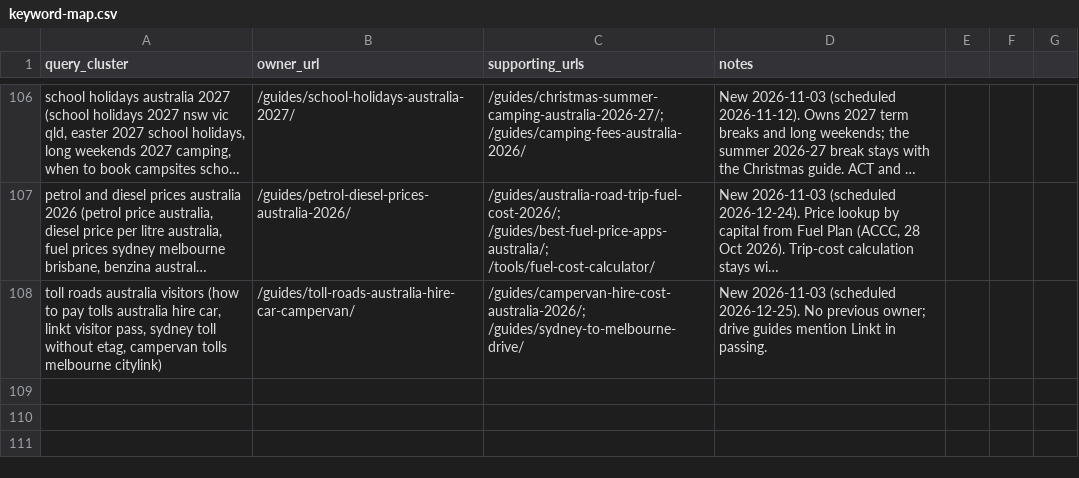
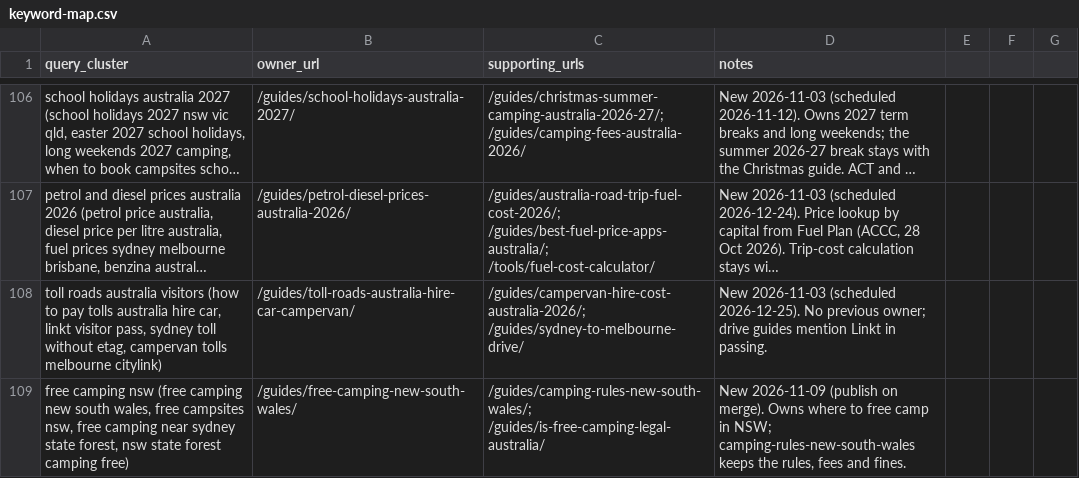
Before and after one commit to CristianRus4/aussiecamps-web, a CSV file: docs/growth/audit/keyword-map.csv, drawn as a sheet; only a part is shown, gaps mark what is left out; long unchanged cells end in …; the diff names each change by its address in the sheet, - before the commit and + after, or states it on an @@ line.

```diff
--- a/docs/growth/audit/keyword-map.csv
+++ b/docs/growth/audit/keyword-map.csv
+row 109: free camping nsw (free camping new south wales, free campsites nsw, free camping near sydney state forest, nsw state forest camping free) | /guides/free-camping-new-south-wales/ | /guides/camping-rules-new-south-wales/; /guides/is-free-camping-legal-australia/ | New 2026-11-09 (publish on merge). Owns where to free camp in NSW; camping-rules-new-south-wales keeps the rules, fees and fines.
```
Also changed, not shown: docs/growth/changelog.csv, 13 other files.
